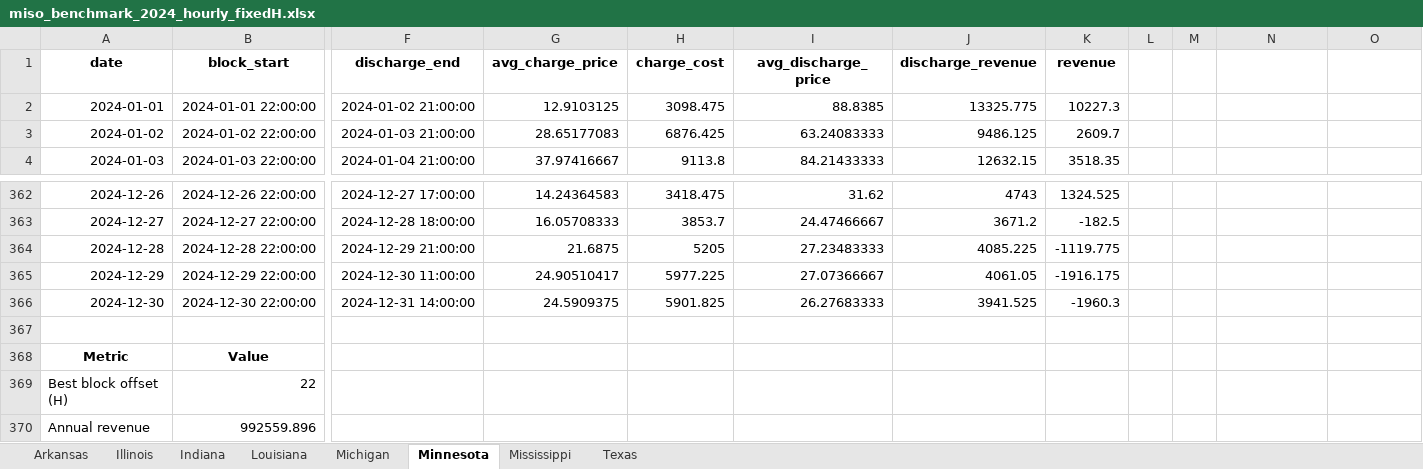
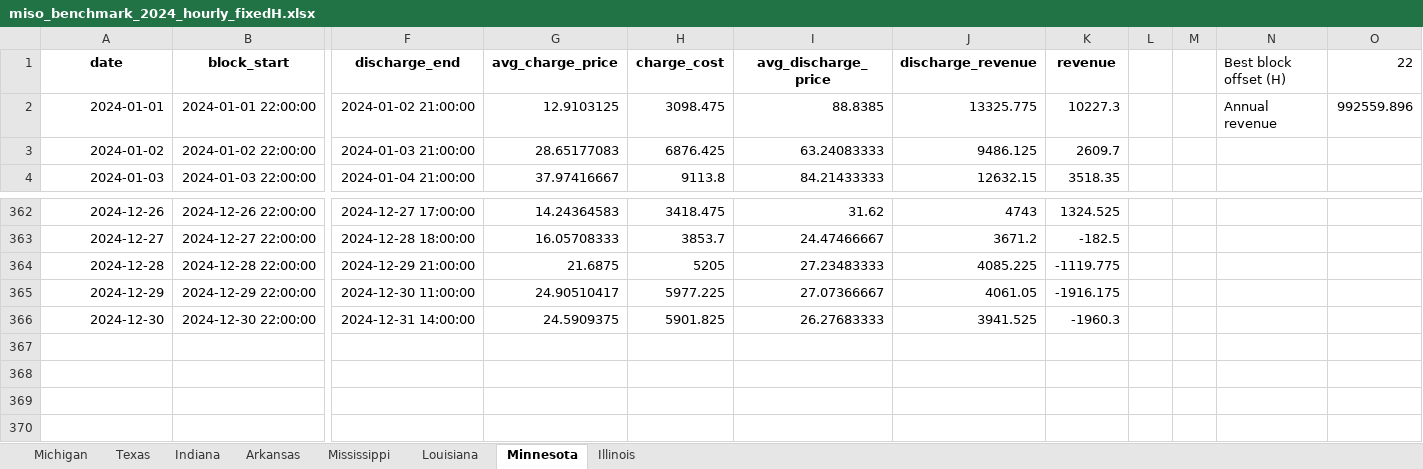
Before and after one commit to andrewp2303/final-acaes, an Excel workbook: output/miso_benchmark_2024_hourly_fixedH.xlsx, sheet Minnesota, drawn as a sheet; only a part is shown, gaps mark what is left out; values as stored, in another font and other column widths than the file's, no borders; rows hold the shown columns only; the diff names each change by its address in the sheet, - before the commit and + after, or states it on an @@ line.

```diff
--- a/output/miso_benchmark_2024_hourly_fixedH.xlsx (sheet Minnesota)
+++ b/output/miso_benchmark_2024_hourly_fixedH.xlsx (sheet Minnesota)
@@ sheet tab order changed: Michigan | Texas | Indiana | Arkansas | Mississippi | Louisiana | Minnesota | Illinois @@
-N1: (empty)
+N1: Best block offset (H)
-O1: (empty)
+O1: 22
-N2 (Best block offset (H)): (empty)
+N2 (Best block offset (H)): Annual revenue
-O2 (22): (empty)
+O2 (22): 992559.896
-row 367: (empty)
-row 368: Metric | Value
-row 369: Best block offset (H) | 22
-row 370: Annual revenue | 992559.896
```
Also changed, not shown: sheet Illinois, sheet Arkansas, sheet Michigan, sheet Mississippi, sheet Louisiana, sheet Texas, 1 more sheet, data/caiso_2023/caiso_2023_hourly_interp.xlsx, data/caiso_2024/caiso_2024_hourly_interp.xlsx, 9 other files.
